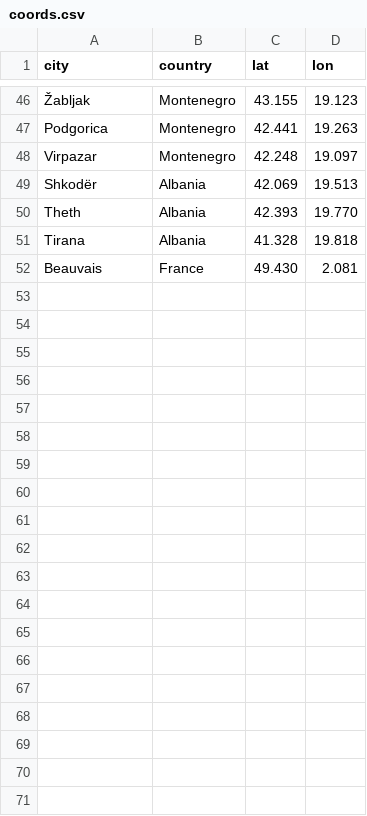
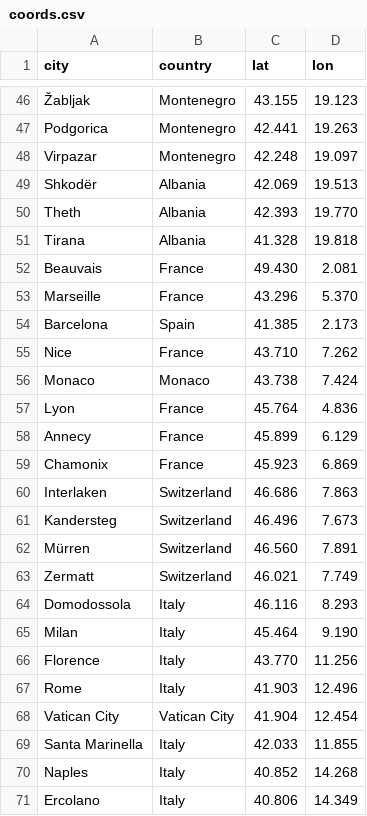
Before and after one commit to jimmysieja/eubackpacking, a CSV file: data/coords.csv, drawn as a sheet; only a part is shown, gaps mark what is left out; the diff covers the shown part only; the diff names each change by its address in the sheet, - before the commit and + after, or states it on an @@ line.

```diff
--- a/data/coords.csv
+++ b/data/coords.csv
+row 53: Marseille | France | 43.296 | 5.370
+row 54: Barcelona | Spain | 41.385 | 2.173
+row 55: Nice | France | 43.710 | 7.262
+row 56: Monaco | Monaco | 43.738 | 7.424
+row 57: Lyon | France | 45.764 | 4.836
+row 58: Annecy | France | 45.899 | 6.129
+row 59: Chamonix | France | 45.923 | 6.869
+row 60: Interlaken | Switzerland | 46.686 | 7.863
+row 61: Kandersteg | Switzerland | 46.496 | 7.673
+row 62: Mürren | Switzerland | 46.560 | 7.891
+row 63: Zermatt | Switzerland | 46.021 | 7.749
+row 64: Domodossola | Italy | 46.116 | 8.293
+row 65: Milan | Italy | 45.464 | 9.190
+row 66: Florence | Italy | 43.770 | 11.256
+row 67: Rome | Italy | 41.903 | 12.496
+row 68: Vatican City | Vatican City | 41.904 | 12.454
+row 69: Santa Marinella | Italy | 42.033 | 11.855
+row 70: Naples | Italy | 40.852 | 14.268
+row 71: Ercolano | Italy | 40.806 | 14.349
```
Also changed, not shown: 11 added rows elsewhere in this file, 19 other files.
